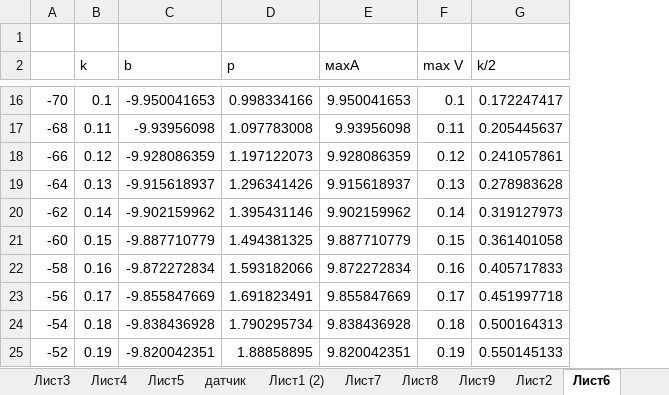
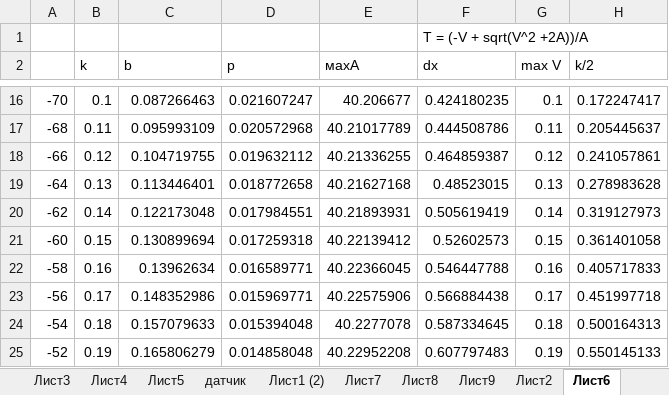
Before and after one commit to linscomt/astromonty, an Excel workbook: Расчеты.xlsx, sheet Лист6, drawn as a sheet; only a part is shown, gaps mark what is left out; values as stored, in another font and other column widths than the file's, no borders; charts and pictures and conditional formats not drawn; the diff covers the shown part only; the diff names each change by its address in the sheet, - before the commit and + after, or states it on an @@ line.

```diff
--- a/Расчеты.xlsx (sheet Лист6)
+++ b/Расчеты.xlsx (sheet Лист6)
+column F (dx), row 1: T = (-V + sqrt(V^2 +2A))/A; rows 16-25: 0.424180235 | 0.444508786 | 0.464859387 | 0.48523015 | 0.505619419 | 0.52602573 | 0.546447788 | 0.566884438 | 0.587334645 | 0.607797483
-C16 (b): -9.950041653
+C16 (b): 0.087266463
-D16 (p): 0.998334166
+D16 (p): 0.021607247
-E16 (махA): 9.950041653
+E16 (махA): 40.206677
-C17 (b): -9.93956098
+C17 (b): 0.095993109
-D17 (p): 1.097783008
+D17 (p): 0.020572968
-E17 (махA): 9.93956098
+E17 (махA): 40.21017789
-C18 (b): -9.928086359
+C18 (b): 0.104719755
-D18 (p): 1.197122073
+D18 (p): 0.019632112
-E18 (махA): 9.928086359
+E18 (махA): 40.21336255
-C19 (b): -9.915618937
+C19 (b): 0.113446401
-D19 (p): 1.296341426
+D19 (p): 0.018772658
-E19 (махA): 9.915618937
+E19 (махA): 40.21627168
-C20 (b): -9.902159962
+C20 (b): 0.122173048
-D20 (p): 1.395431146
+D20 (p): 0.017984551
-E20 (махA): 9.902159962
+E20 (махA): 40.21893931
-C21 (b): -9.887710779
+C21 (b): 0.130899694
-D21 (p): 1.494381325
+D21 (p): 0.017259318
-E21 (махA): 9.887710779
+E21 (махA): 40.22139412
-C22 (b): -9.872272834
+C22 (b): 0.13962634
-D22 (p): 1.593182066
+D22 (p): 0.016589771
-E22 (махA): 9.872272834
+E22 (махA): 40.22366045
-C23 (b): -9.855847669
+C23 (b): 0.148352986
-D23 (p): 1.691823491
+D23 (p): 0.015969771
-E23 (махA): 9.855847669
+E23 (махA): 40.22575906
-C24 (b): -9.838436928
+C24 (b): 0.157079633
-D24 (p): 1.790295734
+D24 (p): 0.015394048
-E24 (махA): 9.838436928
+E24 (махA): 40.2277078
-C25 (b): -9.820042351
+C25 (b): 0.165806279
-D25 (p): 1.88858895
+D25 (p): 0.014858048
-E25 (махA): 9.820042351
+E25 (махA): 40.22952208
```
Also changed, not shown: 648 edited cells and cell formats elsewhere in this sheet, sheet Лист5, sheet Лист2, other sheet tabs, formulas that keep their value, charts or pictures.
